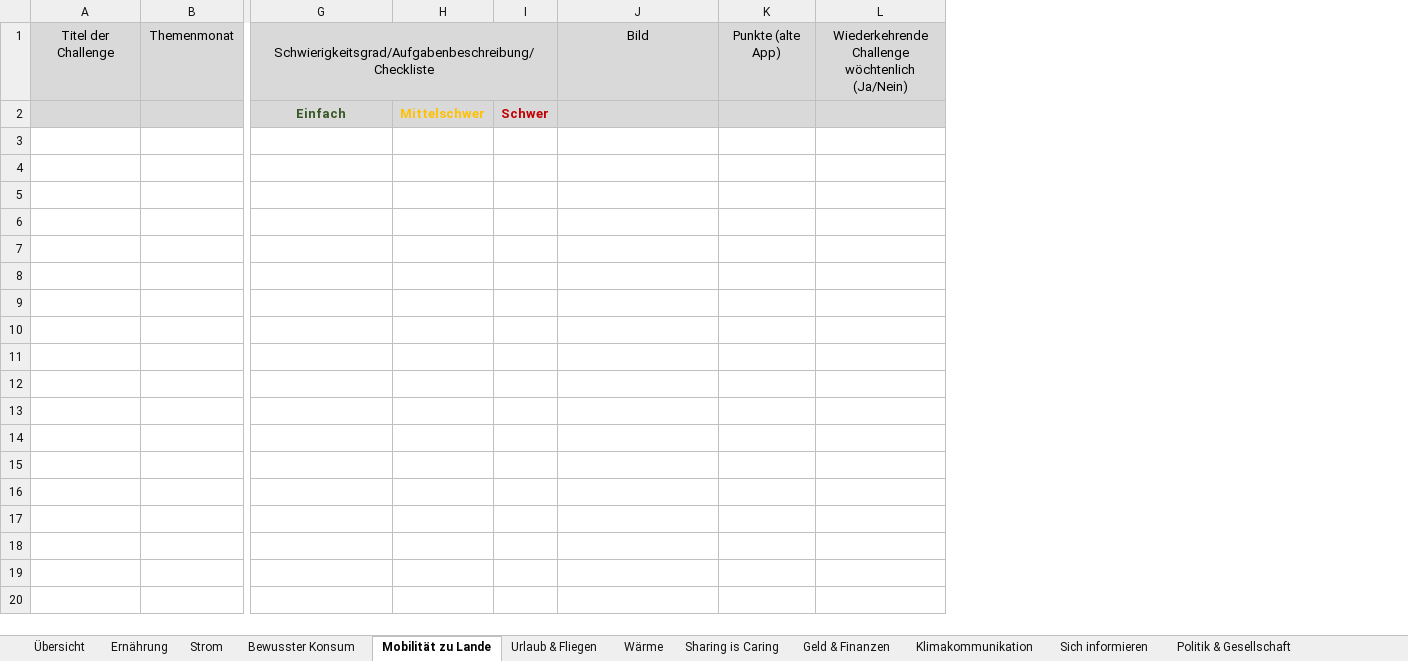
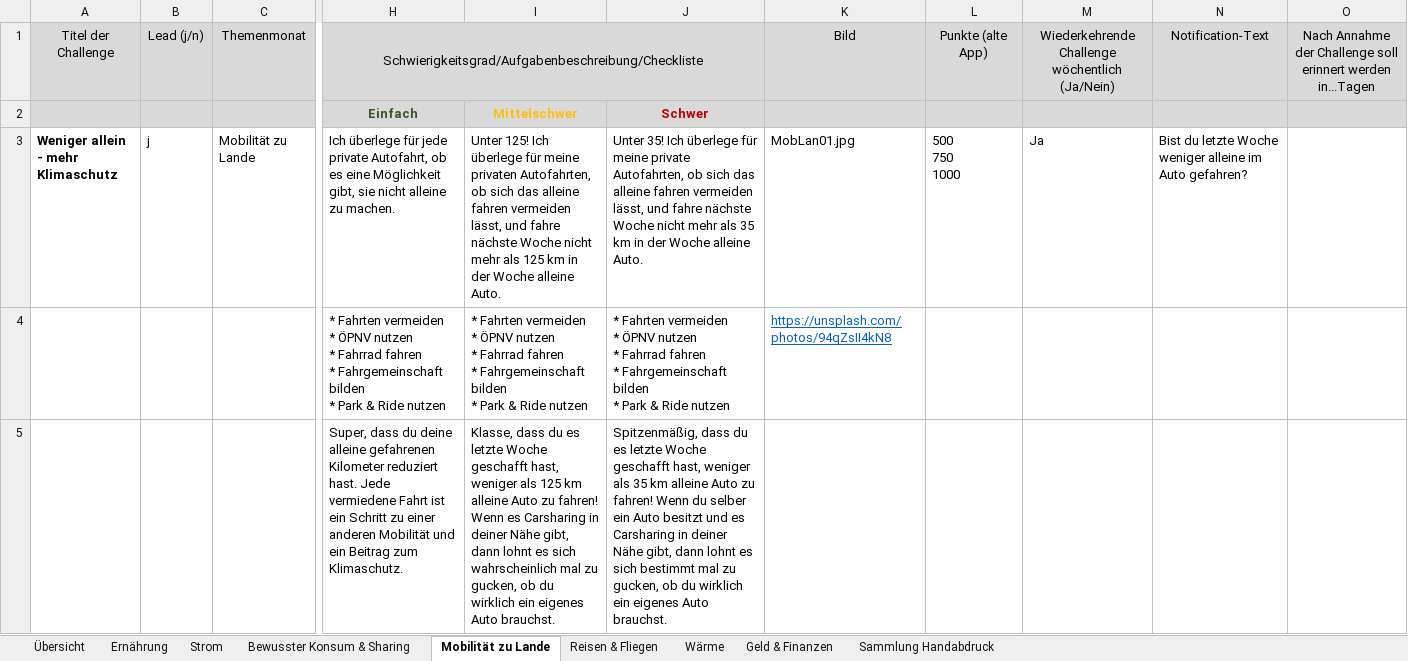
Before and after one commit to vovinhd/newapp_xlsx_ingester, an Excel workbook: Challenges.xlsx, sheet Mobilität zu Lande, drawn as a sheet; only a part is shown, gaps mark what is left out; values as stored, in another font and other column widths than the file's, no borders; removed rows and columns are numbered as before the commit, all else as after; rows hold the shown columns only; ↵ is a line break in a cell; the diff covers the shown part only; the diff names each change by its address in the sheet, - before the commit and + after, or states it on an @@ line.

```diff
--- a/Challenges.xlsx (sheet Mobilität zu Lande)
+++ b/Challenges.xlsx (sheet Mobilität zu Lande)
-sheet tab: Bewusster Konsum
+sheet tab: Bewusster Konsum & Sharing
-sheet tab: Urlaub & Fliegen
+sheet tab: Reisen & Fliegen
-sheet tab: Sharing is Caring
-sheet tab: Klimakommunikation
-sheet tab: Sich informieren
-sheet tab: Politik & Gesellschaft
+sheet tab: Sammlung Handabdruck
+column B, row 1: Lead (j/n)
-column H, row 2: Mittelschwer
-column I, row 2: Schwer
+column I, row 2: Mittelschwer
+column J, row 2: Schwer
-column L, row 1: Wiederkehrende Challenge wöchtenlich (Ja/Nein)
+column M, row 1: Wiederkehrende Challenge wöchentlich (Ja/Nein)
+column N, row 1: Notification-Text
+column O, row 1: Nach Annahme der Challenge soll erinnert werden in...Tagen
+row 3: Weniger allein - mehr Klimaschutz | j | Mobilität zu Lande | Ich überlege für jede private Autofahrt, ob es eine Möglichkeit gibt, sie nicht alleine zu machen. | Unter 125! Ich überlege für meine privaten Autofahrten, ob sich das alleine fahren vermeiden lässt, und fahre nächste Woche nicht mehr als 125 km in der Woche alleine Auto. | Unter 35! Ich überlege für meine private Autofahrten, ob sich das alleine fahren vermeiden lässt, und fahre nächste Woche nicht mehr als 35 km in der Woche alleine Auto. | MobLan01.jpg | 500 ↵ 750 ↵ 1000 | Ja | Bist du letzte Woche weniger alleine im Auto gefahren?
+row 4:  |  |  | * Fahrten vermeiden ↵ * ÖPNV nutzen ↵ * Fahrrad fahren ↵ * Fahrgemeinschaft bilden ↵ * Park & Ride nutzen | * Fahrten vermeiden ↵ * ÖPNV nutzen ↵ * Fahrrad fahren ↵ * Fahrgemeinschaft bilden ↵ * Park & Ride nutzen | * Fahrten vermeiden ↵ * ÖPNV nutzen ↵ * Fahrrad fahren ↵ * Fahrgemeinschaft bilden ↵ * Park & Ride nutzen | https://unsplash.com/photos/94qZsII4kN8
+row 5:  |  |  | Super, dass du deine alleine gefahrenen Kilometer reduziert hast. Jede vermiedene Fahrt ist ein Schritt zu einer anderen Mobilität und ein Beitrag zum Klimaschutz. | Klasse, dass du es letzte Woche geschafft hast, weniger als 125 km alleine Auto zu fahren! Wenn es Carsharing in deiner Nähe gibt, dann lohnt es sich wahrscheinlich mal zu gucken, ob du wirklich ein eigenes Auto brauchst. | Spitzenmäßig, dass du es letzte Woche geschafft hast, weniger als 35 km alleine Auto zu fahren! Wenn du selber ein Auto besitzt und es Carsharing in deiner Nähe gibt, dann lohnt es sich bestimmt mal zu gucken, ob du wirklich ein eigenes Auto brauchst.
```
Also changed, not shown: 9 added rows elsewhere in this sheet, sheet Übersicht, sheet Bewusster Konsum & Sharing, sheet Wärme, sheet Geld & Finanzen, sheet Ernährung, sheet Reisen & Fliegen, 1 more sheet, other sheet tabs, formulas that keep their value, 3 other files.
